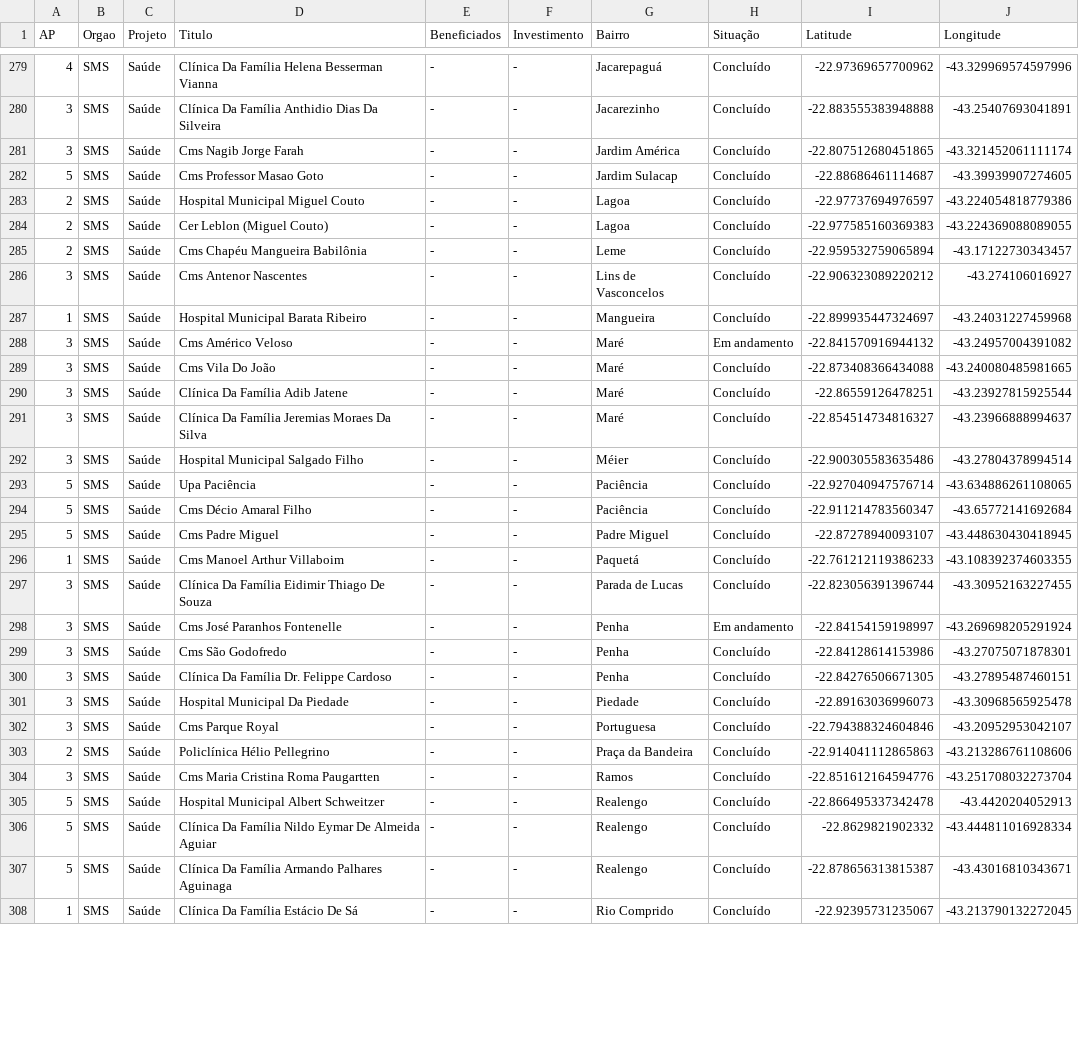
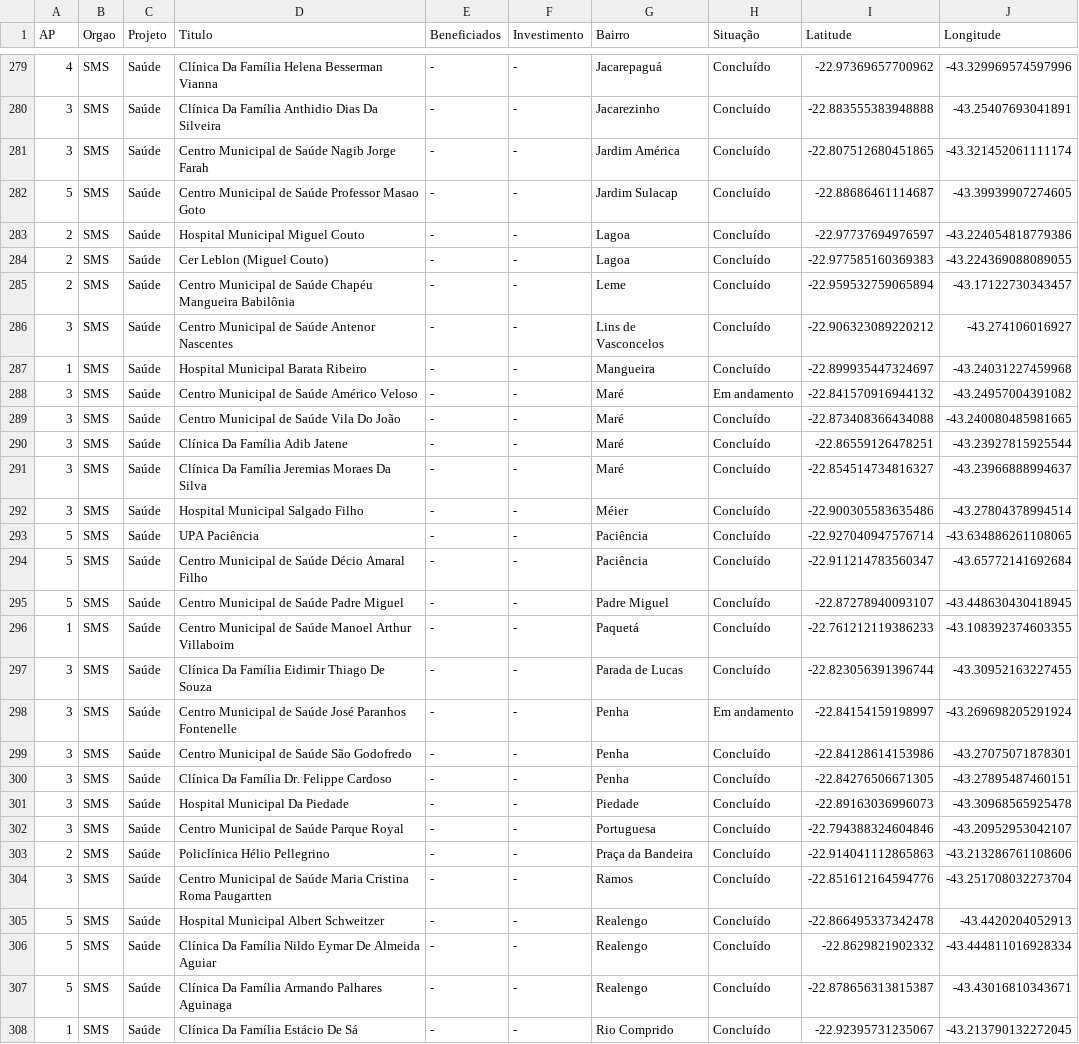
Before and after one commit to lucastavarex/painel-investimentos, a CSV file: assets/csv/obras.csv, drawn as a sheet; only a part is shown, gaps mark what is left out; the diff covers the shown part only.

```diff
--- a/assets/csv/obras.csv
+++ b/assets/csv/obras.csv
@@ -280,11 +280,11 @@ AP,Orgao,Projeto,Titulo,Beneficiados,Investimento,Bairro,Situação,Latitude,Lon
 3,SMS,Saúde,Clínica Da Família Anthidio Dias Da Silveira,-,-,Jacarezinho,Concluído,-22.883555383948888,-43.25407693041891
-3,SMS,Saúde,Cms Nagib Jorge Farah,-,-,Jardim América,Concluído,-22.807512680451865,-43.321452061111174
-5,SMS,Saúde,Cms Professor Masao Goto,-,-,Jardim Sulacap,Concluído,-22.88686461114687,-43.39939907274605
+3,SMS,Saúde,Centro Municipal de Saúde Nagib Jorge Farah,-,-,Jardim América,Concluído,-22.807512680451865,-43.321452061111174
+5,SMS,Saúde,Centro Municipal de Saúde Professor Masao Goto,-,-,Jardim Sulacap,Concluído,-22.88686461114687,-43.39939907274605
 2,SMS,Saúde,Hospital Municipal Miguel Couto,-,-,Lagoa,Concluído,-22.97737694976597,-43.224054818779386
 2,SMS,Saúde,Cer Leblon (Miguel Couto),-,-,Lagoa,Concluído,-22.977585160369383,-43.224369088089055
-2,SMS,Saúde,Cms Chapéu Mangueira Babilônia,-,-,Leme,Concluído,-22.959532759065894,-43.17122730343457
-3,SMS,Saúde,Cms Antenor Nascentes,-,-,Lins de Vasconcelos,Concluído,-22.906323089220212,-43.274106016927
+2,SMS,Saúde,Centro Municipal de Saúde Chapéu Mangueira Babilônia,-,-,Leme,Concluído,-22.959532759065894,-43.17122730343457
+3,SMS,Saúde,Centro Municipal de Saúde Antenor Nascentes,-,-,Lins de Vasconcelos,Concluído,-22.906323089220212,-43.274106016927
 1,SMS,Saúde,Hospital Municipal Barata Ribeiro,-,-,Mangueira,Concluído,-22.899935447324697,-43.24031227459968
-3,SMS,Saúde,Cms Américo Veloso,-,-,Maré,Em andamento,-22.841570916944132,-43.24957004391082
-3,SMS,Saúde,Cms Vila Do João,-,-,Maré,Concluído,-22.873408366434088,-43.240080485981665
+3,SMS,Saúde,Centro Municipal de Saúde Américo Veloso,-,-,Maré,Em andamento,-22.841570916944132,-43.24957004391082
+3,SMS,Saúde,Centro Municipal de Saúde Vila Do João,-,-,Maré,Concluído,-22.873408366434088,-43.240080485981665
 3,SMS,Saúde,Clínica Da Família Adib Jatene,-,-,Maré,Concluído,-22.86559126478251,-43.23927815925544
@@ -292,14 +292,14 @@ AP,Orgao,Projeto,Titulo,Beneficiados,Investimento,Bairro,Situação,Latitude,Lon
 3,SMS,Saúde,Hospital Municipal Salgado Filho,-,-,Méier,Concluído,-22.900305583635486,-43.27804378994514
-5,SMS,Saúde,Upa Paciência,-,-,Paciência,Concluído,-22.927040947576714, -43.634886261108065
-5,SMS,Saúde,Cms Décio Amaral Filho,-,-,Paciência,Concluído,-22.911214783560347,-43.65772141692684
-5,SMS,Saúde,Cms Padre Miguel,-,-,Padre Miguel,Concluído,-22.87278940093107,-43.448630430418945
-1,SMS,Saúde,Cms Manoel Arthur Villaboim,-,-,Paquetá,Concluído,-22.761212119386233,-43.108392374603355
+5,SMS,Saúde,UPA Paciência,-,-,Paciência,Concluído,-22.927040947576714, -43.634886261108065
+5,SMS,Saúde,Centro Municipal de Saúde Décio Amaral Filho,-,-,Paciência,Concluído,-22.911214783560347,-43.65772141692684
+5,SMS,Saúde,Centro Municipal de Saúde Padre Miguel,-,-,Padre Miguel,Concluído,-22.87278940093107,-43.448630430418945
+1,SMS,Saúde,Centro Municipal de Saúde Manoel Arthur Villaboim,-,-,Paquetá,Concluído,-22.761212119386233,-43.108392374603355
 3,SMS,Saúde,Clínica Da Família Eidimir Thiago De Souza,-,-,Parada de Lucas,Concluído,-22.823056391396744,-43.30952163227455
-3,SMS,Saúde,Cms José Paranhos Fontenelle,-,-,Penha,Em andamento,-22.84154159198997,-43.269698205291924
-3,SMS,Saúde,Cms São Godofredo,-,-,Penha,Concluído,-22.84128614153986,-43.27075071878301
+3,SMS,Saúde,Centro Municipal de Saúde José Paranhos Fontenelle,-,-,Penha,Em andamento,-22.84154159198997,-43.269698205291924
+3,SMS,Saúde,Centro Municipal de Saúde São Godofredo,-,-,Penha,Concluído,-22.84128614153986,-43.27075071878301
 3,SMS,Saúde,Clínica Da Família Dr. Felippe Cardoso,-,-,Penha,Concluído,-22.84276506671305,-43.27895487460151
 3,SMS,Saúde,Hospital Municipal Da Piedade,-,-,Piedade,Concluído,-22.89163036996073,-43.30968565925478
-3,SMS,Saúde,Cms Parque Royal,-,-,Portuguesa,Concluído,-22.794388324604846,-43.20952953042107
+3,SMS,Saúde,Centro Municipal de Saúde Parque Royal,-,-,Portuguesa,Concluído,-22.794388324604846,-43.20952953042107
 2,SMS,Saúde,Policlínica Hélio Pellegrino,-,-,Praça da Bandeira,Concluído,-22.914041112865863,-43.213286761108606
-3,SMS,Saúde,Cms Maria Cristina Roma Paugartten,-,-,Ramos,Concluído,-22.851612164594776,-43.251708032273704
+3,SMS,Saúde,Centro Municipal de Saúde Maria Cristina Roma Paugartten,-,-,Ramos,Concluído,-22.851612164594776,-43.251708032273704
 5,SMS,Saúde,Hospital Municipal Albert Schweitzer,-,-,Realengo,Concluído,-22.866495337342478,-43.4420204052913
```
Also changed, not shown: 35 edited cells elsewhere in this file, 4 other files.
